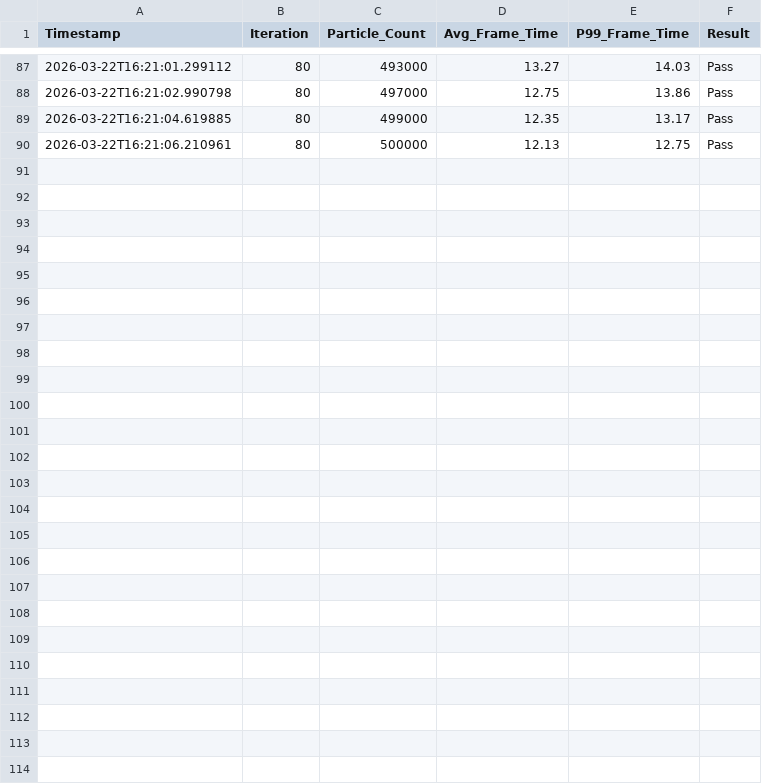
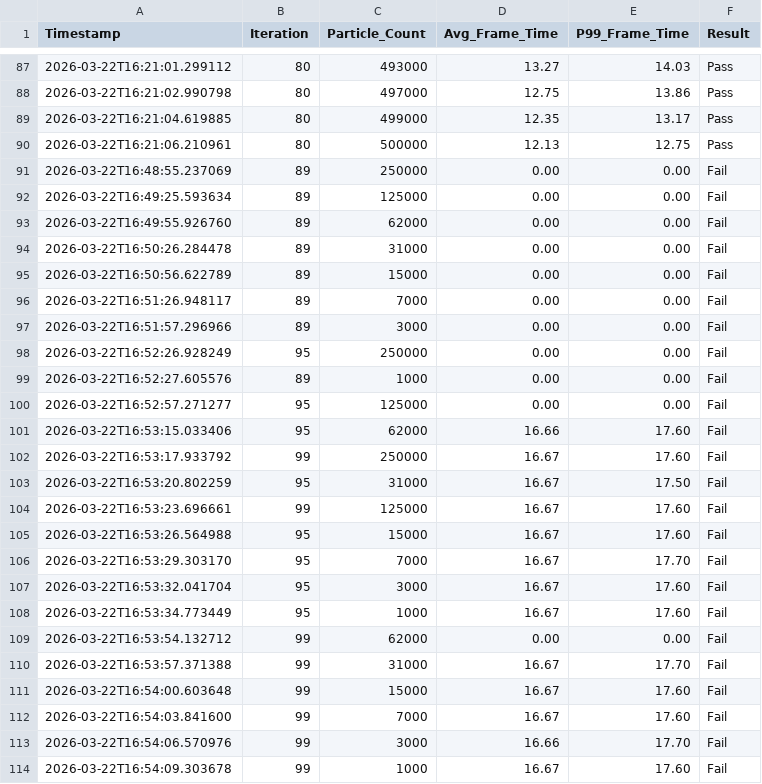
Before and after one commit to kajukabla/Murmuration, a CSV file: run_metrics.csv, drawn as a sheet; only a part is shown, gaps mark what is left out; the diff names each change by its address in the sheet, - before the commit and + after, or states it on an @@ line.

```diff
--- a/run_metrics.csv
+++ b/run_metrics.csv
+row 91: 2026-03-22T16:48:55.237069 | 89 | 250000 | 0.00 | 0.00 | Fail
+row 92: 2026-03-22T16:49:25.593634 | 89 | 125000 | 0.00 | 0.00 | Fail
+row 93: 2026-03-22T16:49:55.926760 | 89 | 62000 | 0.00 | 0.00 | Fail
+row 94: 2026-03-22T16:50:26.284478 | 89 | 31000 | 0.00 | 0.00 | Fail
+row 95: 2026-03-22T16:50:56.622789 | 89 | 15000 | 0.00 | 0.00 | Fail
+row 96: 2026-03-22T16:51:26.948117 | 89 | 7000 | 0.00 | 0.00 | Fail
+row 97: 2026-03-22T16:51:57.296966 | 89 | 3000 | 0.00 | 0.00 | Fail
+row 98: 2026-03-22T16:52:26.928249 | 95 | 250000 | 0.00 | 0.00 | Fail
+row 99: 2026-03-22T16:52:27.605576 | 89 | 1000 | 0.00 | 0.00 | Fail
+row 100: 2026-03-22T16:52:57.271277 | 95 | 125000 | 0.00 | 0.00 | Fail
+row 101: 2026-03-22T16:53:15.033406 | 95 | 62000 | 16.66 | 17.60 | Fail
+row 102: 2026-03-22T16:53:17.933792 | 99 | 250000 | 16.67 | 17.60 | Fail
+row 103: 2026-03-22T16:53:20.802259 | 95 | 31000 | 16.67 | 17.50 | Fail
+row 104: 2026-03-22T16:53:23.696661 | 99 | 125000 | 16.67 | 17.60 | Fail
+row 105: 2026-03-22T16:53:26.564988 | 95 | 15000 | 16.67 | 17.60 | Fail
+row 106: 2026-03-22T16:53:29.303170 | 95 | 7000 | 16.67 | 17.70 | Fail
+row 107: 2026-03-22T16:53:32.041704 | 95 | 3000 | 16.67 | 17.60 | Fail
+row 108: 2026-03-22T16:53:34.773449 | 95 | 1000 | 16.67 | 17.60 | Fail
+row 109: 2026-03-22T16:53:54.132712 | 99 | 62000 | 0.00 | 0.00 | Fail
+row 110: 2026-03-22T16:53:57.371388 | 99 | 31000 | 16.67 | 17.70 | Fail
+row 111: 2026-03-22T16:54:00.603648 | 99 | 15000 | 16.67 | 17.60 | Fail
+row 112: 2026-03-22T16:54:03.841600 | 99 | 7000 | 16.67 | 17.60 | Fail
+row 113: 2026-03-22T16:54:06.570976 | 99 | 3000 | 16.66 | 17.70 | Fail
+row 114: 2026-03-22T16:54:09.303678 | 99 | 1000 | 16.67 | 17.60 | Fail
```
Also changed, not shown: results.tsv, 1 other file.
